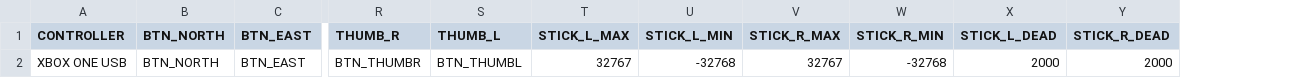
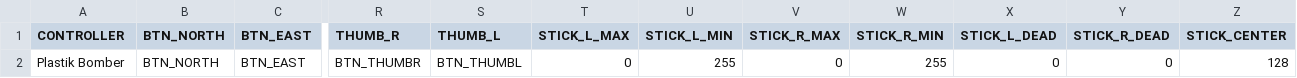
Before and after one commit to Schrotty/pyController, a CSV file: profiles/madness.csv, drawn as a sheet; only a part is shown, gaps mark what is left out; the diff names each change by its address in the sheet, - before the commit and + after, or states it on an @@ line.

Commit message:
Add stick center value and casst values on load to integers

```diff
--- a/profiles/madness.csv
+++ b/profiles/madness.csv
+column Z (STICK_CENTER), row 2: 128
-A2 (CONTROLLER): XBOX ONE USB
+A2 (CONTROLLER): Plastik Bomber
-T2 (STICK_L_MAX): 32767
+T2 (STICK_L_MAX): 0
-U2 (STICK_L_MIN): -32768
+U2 (STICK_L_MIN): 255
-V2 (STICK_R_MAX): 32767
+V2 (STICK_R_MAX): 0
-W2 (STICK_R_MIN): -32768
+W2 (STICK_R_MIN): 255
-X2 (STICK_L_DEAD): 2000
+X2 (STICK_L_DEAD): 0
-Y2 (STICK_R_DEAD): 2000
+Y2 (STICK_R_DEAD): 0
```
Also changed, not shown: 2 other files.
